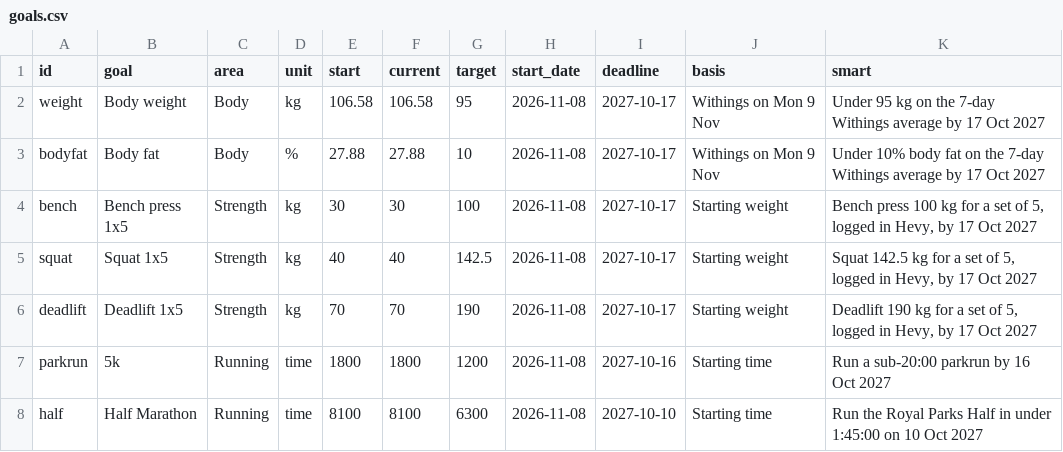
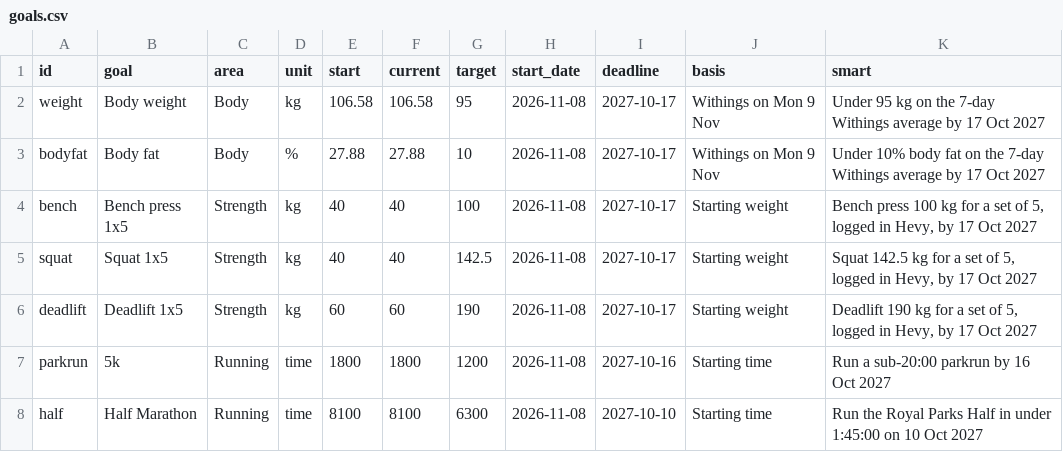
Before and after one commit to dgcoops/fitness-goals-dashboard, a CSV file: data/manual/goals.csv, drawn as a sheet.

```diff
--- a/data/manual/goals.csv
+++ b/data/manual/goals.csv
@@ -3,5 +3,5 @@ weight,Body weight,Body,kg,106.58,106.58,95,2026-11-08,2027-10-17,Withings on Mo
 bodyfat,Body fat,Body,%,27.88,27.88,10,2026-11-08,2027-10-17,Withings on Mon 9 Nov,Under 10% body fat on the 7-day Withings average by 17 Oct 2027
-bench,Bench press 1x5,Strength,kg,30,30,100,2026-11-08,2027-10-17,Starting weight,"Bench press 100 kg for a set of 5, logged in Hevy, by 17 Oct 2027"
+bench,Bench press 1x5,Strength,kg,40,40,100,2026-11-08,2027-10-17,Starting weight,"Bench press 100 kg for a set of 5, logged in Hevy, by 17 Oct 2027"
 squat,Squat 1x5,Strength,kg,40,40,142.5,2026-11-08,2027-10-17,Starting weight,"Squat 142.5 kg for a set of 5, logged in Hevy, by 17 Oct 2027"
-deadlift,Deadlift 1x5,Strength,kg,70,70,190,2026-11-08,2027-10-17,Starting weight,"Deadlift 190 kg for a set of 5, logged in Hevy, by 17 Oct 2027"
+deadlift,Deadlift 1x5,Strength,kg,60,60,190,2026-11-08,2027-10-17,Starting weight,"Deadlift 190 kg for a set of 5, logged in Hevy, by 17 Oct 2027"
 parkrun,5k,Running,time,1800,1800,1200,2026-11-08,2027-10-16,Starting time,Run a sub-20:00 parkrun by 16 Oct 2027
```
Also changed, not shown: 1 other file.
